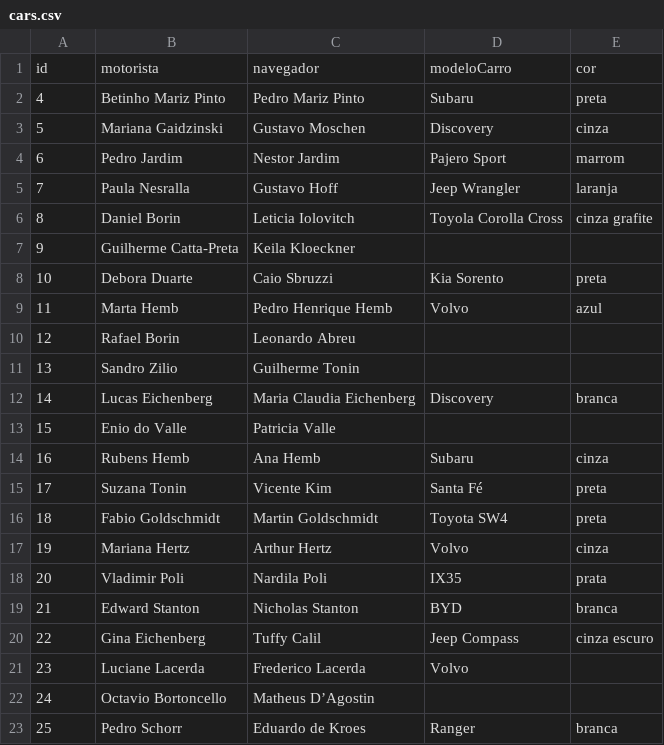
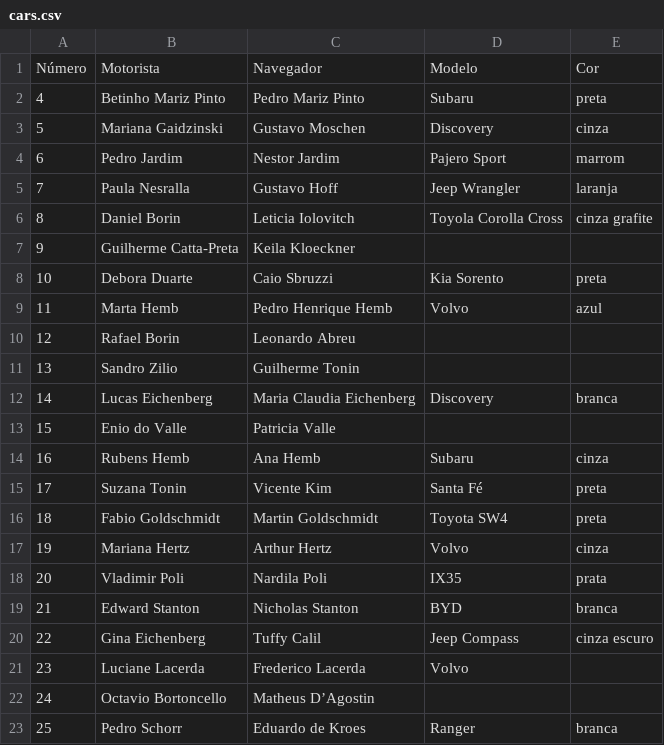
Before and after one commit to felipefreitassilva/RallyBritishClubAPI, a CSV file: cars.csv, drawn as a sheet; removed rows and columns are numbered as before the commit, all else as after; the diff names each change by its address in the sheet, - before the commit and + after, or states it on an @@ line.

Commit message:
Update cars.csv header

```diff
--- a/cars.csv
+++ b/cars.csv
-row 1: id | motorista | navegador | modeloCarro | cor
+row 1: Número | Motorista | Navegador | Modelo | Cor
```
